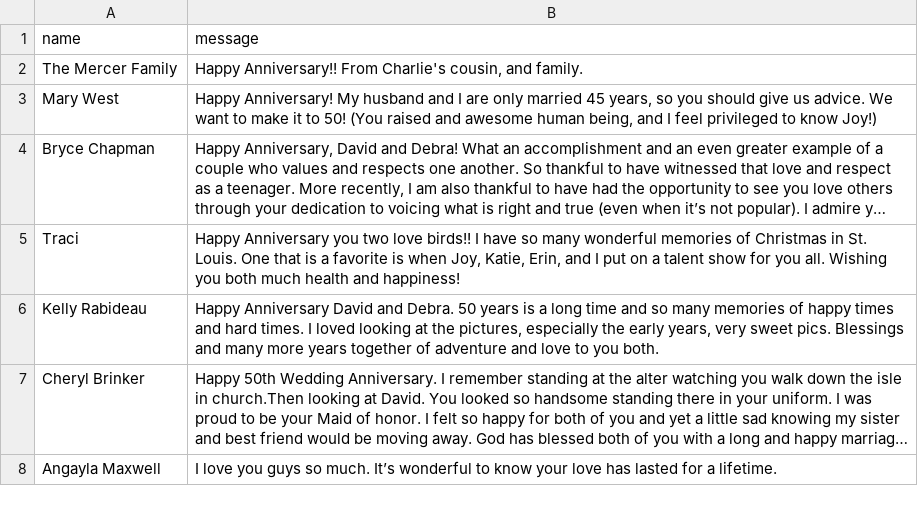
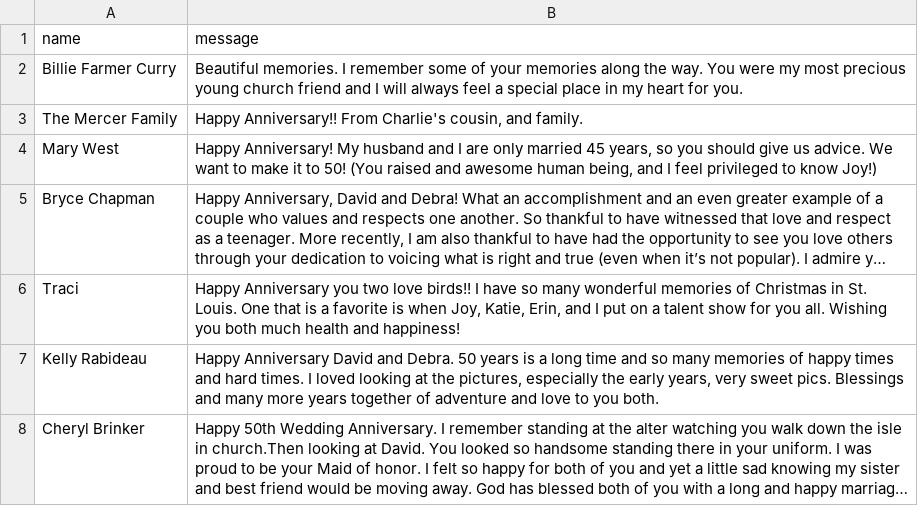
Before and after one commit to charlietanksley/anniversary, a CSV file: src/data/contact.csv, drawn as a sheet; only a part is shown; the shorter side is filled out with more unchanged rows; long unchanged cells end in …; the diff names each change by its address in the sheet, - before the commit and + after, or states it on an @@ line.

Commit message:
comments 12:14

```diff
--- a/src/data/contact.csv
+++ b/src/data/contact.csv
+row 2: Billie Farmer Curry | Beautiful memories. I remember some of your memories along the way. You were my most precious young church friend and I will always feel a special place in my heart for you.
```
